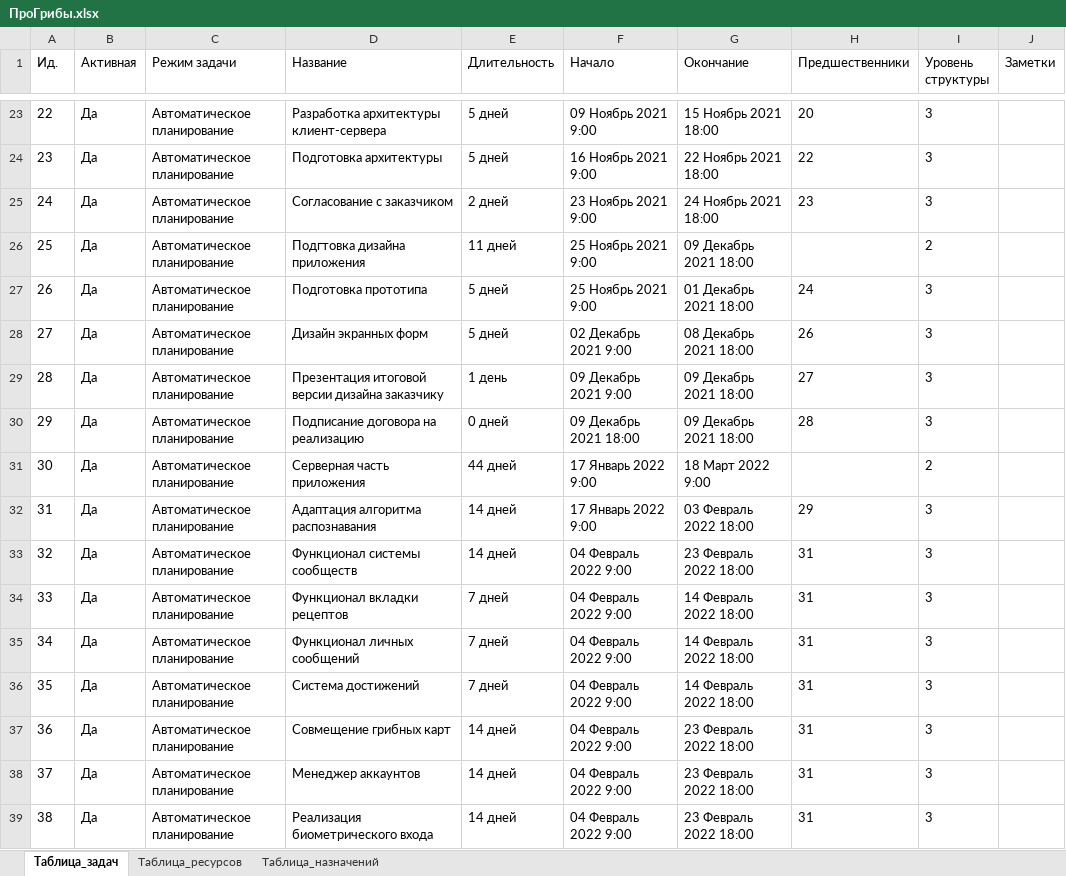
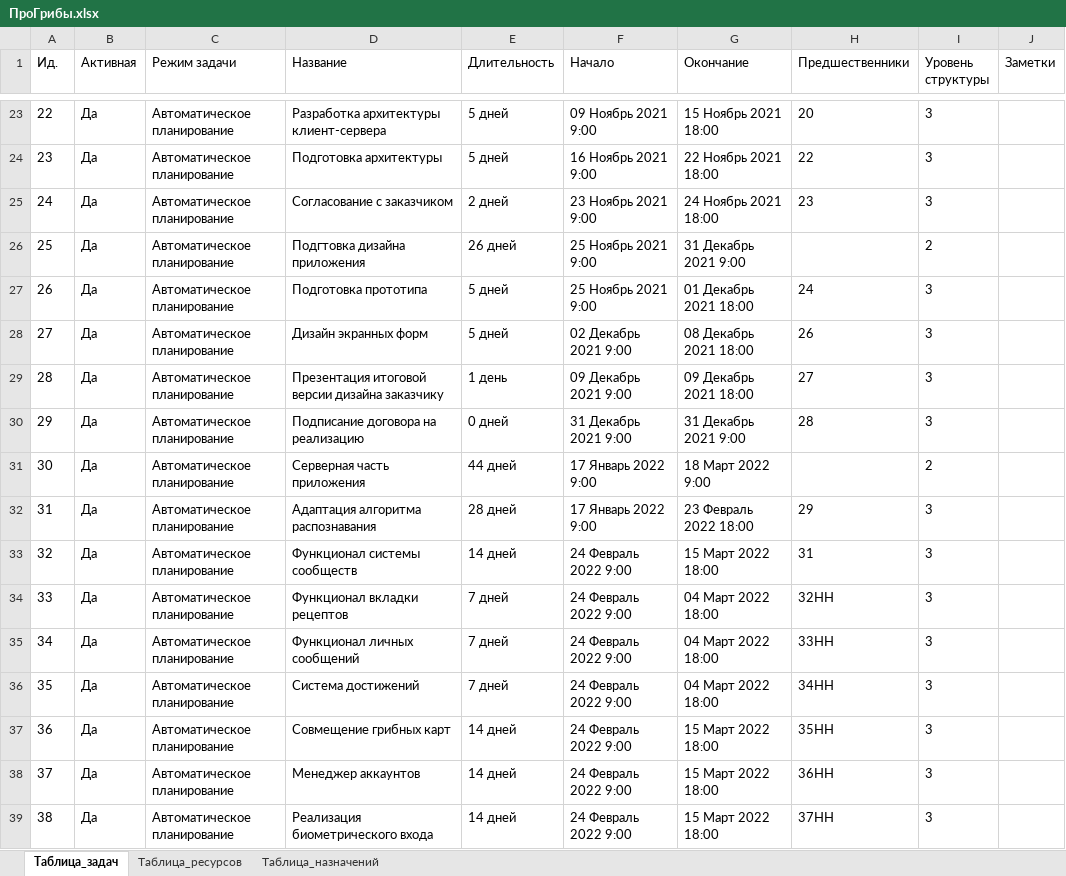
Before and after one commit to JacKira/IT_project, an Excel workbook: Аналитика проекта/ПроГрибы.xlsx, sheet Таблица_задач, drawn as a sheet; only a part is shown, gaps mark what is left out; values as stored, in another font and other column widths than the file's, no borders; the diff covers the shown part only; the diff names each change by its address in the sheet, - before the commit and + after, or states it on an @@ line.

```diff
--- a/Аналитика проекта/ПроГрибы.xlsx (sheet Таблица_задач)
+++ b/Аналитика проекта/ПроГрибы.xlsx (sheet Таблица_задач)
-E26 (Длительность): 11 дней
+E26 (Длительность): 26 дней
-G26 (Окончание): 09 Декабрь 2021 18:00
+G26 (Окончание): 31 Декабрь 2021 9:00
-F30 (Начало): 09 Декабрь 2021 18:00
+F30 (Начало): 31 Декабрь 2021 9:00
-G30 (Окончание): 09 Декабрь 2021 18:00
+G30 (Окончание): 31 Декабрь 2021 9:00
-E32 (Длительность): 14 дней
+E32 (Длительность): 28 дней
-G32 (Окончание): 03 Февраль 2022 18:00
+G32 (Окончание): 23 Февраль 2022 18:00
-F33:F39 (Начало): 04 Февраль 2022 9:00
+F33:F39 (Начало): 24 Февраль 2022 9:00
-G33 (Окончание): 23 Февраль 2022 18:00
+G33 (Окончание): 15 Март 2022 18:00
-G34:G36 (Окончание): 14 Февраль 2022 18:00
+G34:G36 (Окончание): 04 Март 2022 18:00
-H34 (Предшественники): 31
+H34 (Предшественники): 32НН
-H35 (Предшественники): 31
+H35 (Предшественники): 33НН
-H36 (Предшественники): 31
+H36 (Предшественники): 34НН
-G37:G39 (Окончание): 23 Февраль 2022 18:00
+G37:G39 (Окончание): 15 Март 2022 18:00
-H37 (Предшественники): 31
+H37 (Предшественники): 35НН
-H38 (Предшественники): 31
+H38 (Предшественники): 36НН
-H39 (Предшественники): 31
+H39 (Предшественники): 37НН
```
Also changed, not shown: 41 edited cells elsewhere in this sheet, sheet Таблица_назначений, sheet Таблица_ресурсов, Аналитика проекта/Лист с задачами.xlsx, 5 other files.
